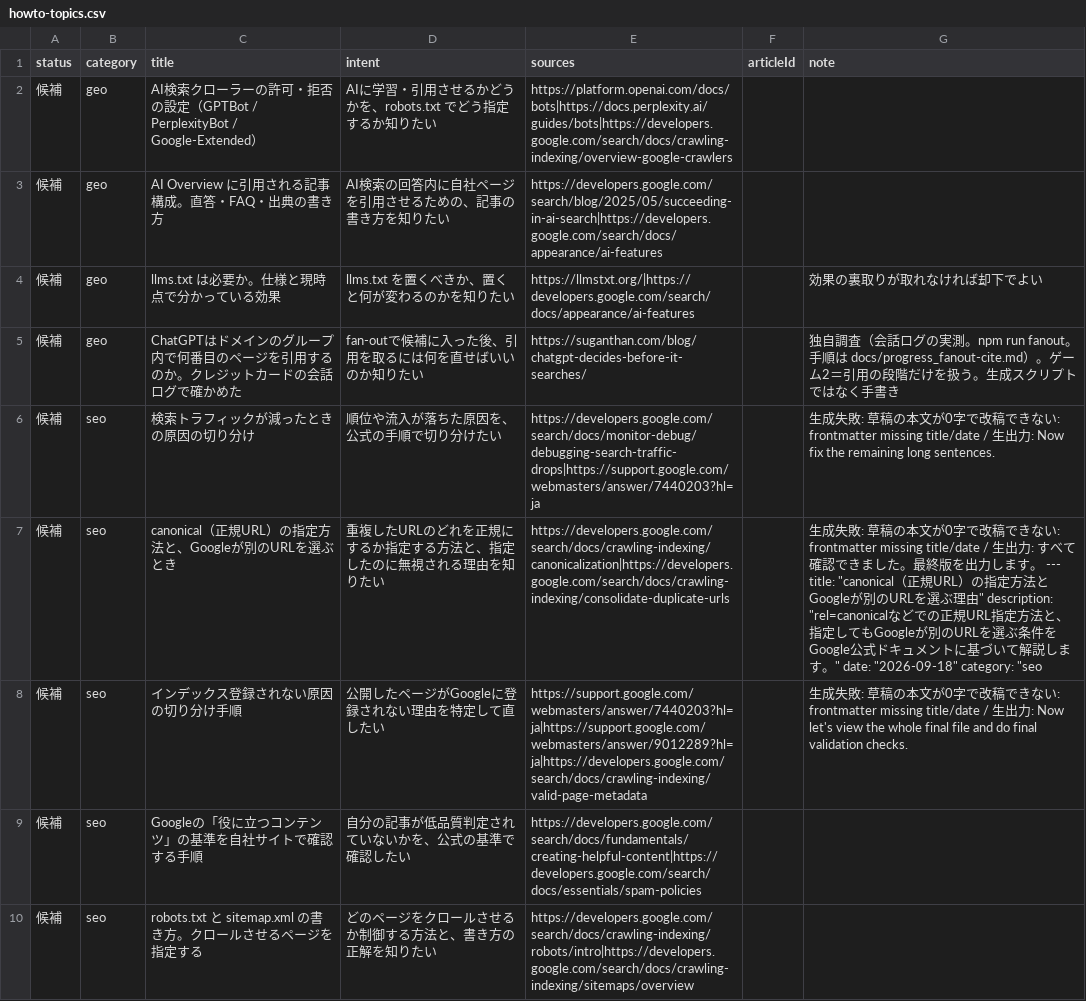
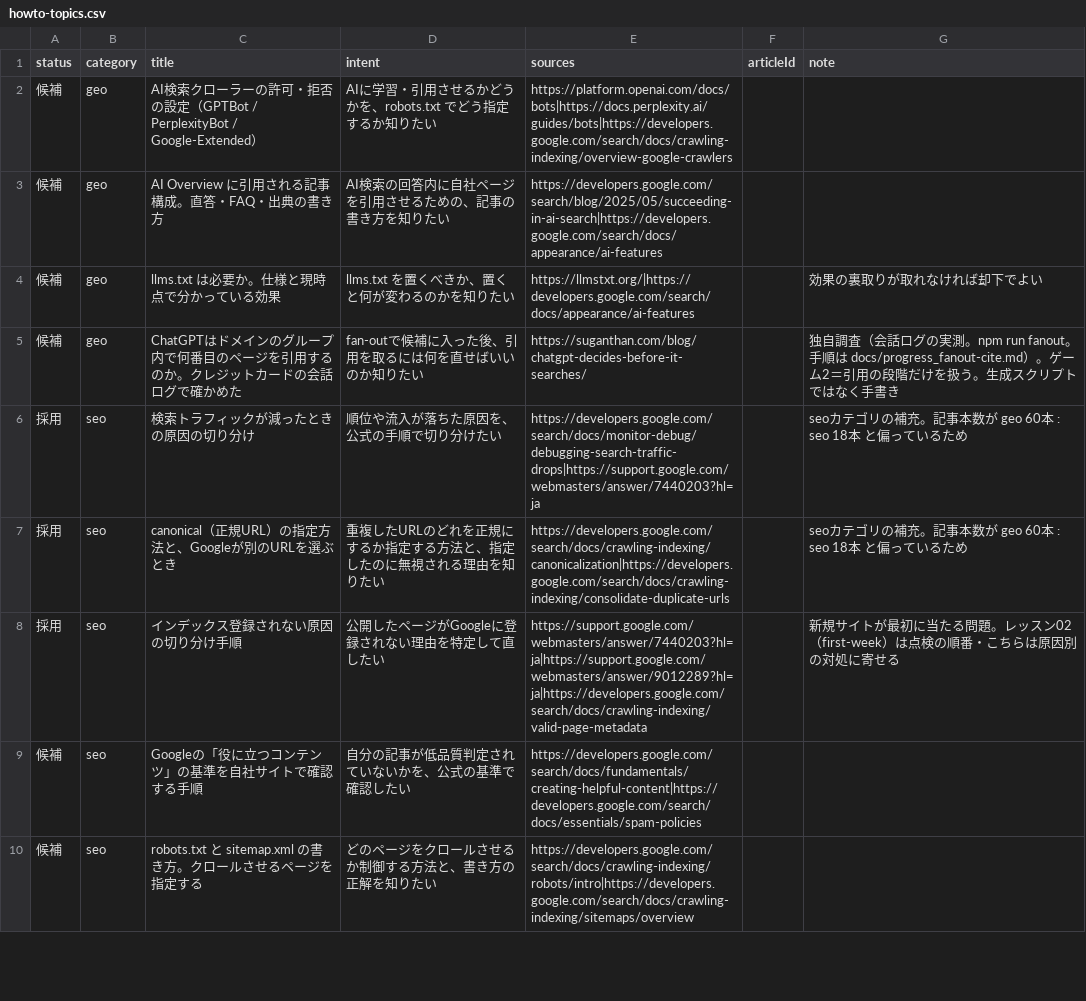
Before and after one commit to yuyakitagawa/seo-geo-web, a CSV file: content/howto-topics.csv, drawn as a sheet; only a part is shown.

```diff
--- a/content/howto-topics.csv
+++ b/content/howto-topics.csv
@@ -5,5 +5,5 @@ status,category,title,intent,sources,articleId,note
 候補,geo,ChatGPTはドメインのグループ内で何番目のページを引用するのか。クレジットカードの会話ログで確かめた,fan-outで候補に入った後、引用を取るには何を直せばいいのか知りたい,https://suganthan.com/blog/chatgpt-decides-before-it-searches/,,独自調査（会話ログの実測。npm run fanout。手順は docs/progress_fanout-cite.md）。ゲーム2＝引用の段階だけを扱う。生成スクリプトではなく手書き
-候補,seo,検索トラフィックが減ったときの原因の切り分け,順位や流入が落ちた原因を、公式の手順で切り分けたい,https://developers.google.com/search/docs/monitor-debug/debugging-search-traffic-drops|https://support.google.com/webmasters/answer/7440203?hl=ja,,生成失敗: 草稿の本文が0字で改稿できない: frontmatter missing title/date / 生出力: Now fix the remaining long sentences.
-候補,seo,canonical（正規URL）の指定方法と、Googleが別のURLを選ぶとき,重複したURLのどれを正規にするか指定する方法と、指定したのに無視される理由を知りたい,https://developers.google.com/search/docs/crawling-indexing/canonicalization|https://developers.google.com/search/docs/crawling-indexing/consolidate-duplicate-urls,,"生成失敗: 草稿の本文が0字で改稿できない: frontmatter missing title/date / 生出力: すべて確認できました。最終版を出力します。 --- title: ""canonical（正規URL）の指定方法とGoogleが別のURLを選ぶ理由"" description: ""rel=canonicalなどでの正規URL指定方法と、指定してもGoogleが別のURLを選ぶ条件をGoogle公式ドキュメントに基づいて解説します。"" date: ""2026-09-18"" category: ""seo"
-候補,seo,インデックス登録されない原因の切り分け手順,公開したページがGoogleに登録されない理由を特定して直したい,https://support.google.com/webmasters/answer/7440203?hl=ja|https://support.google.com/webmasters/answer/9012289?hl=ja|https://developers.google.com/search/docs/crawling-indexing/valid-page-metadata,,生成失敗: 草稿の本文が0字で改稿できない: frontmatter missing title/date / 生出力: Now let's view the whole final file and do final validation checks.
+採用,seo,検索トラフィックが減ったときの原因の切り分け,順位や流入が落ちた原因を、公式の手順で切り分けたい,https://developers.google.com/search/docs/monitor-debug/debugging-search-traffic-drops|https://support.google.com/webmasters/answer/7440203?hl=ja,,seoカテゴリの補充。記事本数が geo 60本 : seo 18本 と偏っているため
+採用,seo,canonical（正規URL）の指定方法と、Googleが別のURLを選ぶとき,重複したURLのどれを正規にするか指定する方法と、指定したのに無視される理由を知りたい,https://developers.google.com/search/docs/crawling-indexing/canonicalization|https://developers.google.com/search/docs/crawling-indexing/consolidate-duplicate-urls,,seoカテゴリの補充。記事本数が geo 60本 : seo 18本 と偏っているため
+採用,seo,インデックス登録されない原因の切り分け手順,公開したページがGoogleに登録されない理由を特定して直したい,https://support.google.com/webmasters/answer/7440203?hl=ja|https://support.google.com/webmasters/answer/9012289?hl=ja|https://developers.google.com/search/docs/crawling-indexing/valid-page-metadata,,新規サイトが最初に当たる問題。レッスン02（first-week）は点検の順番・こちらは原因別の対処に寄せる
 候補,seo,Googleの「役に立つコンテンツ」の基準を自社サイトで確認する手順,自分の記事が低品質判定されていないかを、公式の基準で確認したい,https://developers.google.com/search/docs/fundamentals/creating-helpful-content|https://developers.google.com/search/docs/essentials/spam-policies,,
```
Also changed, not shown: 8 other files.
